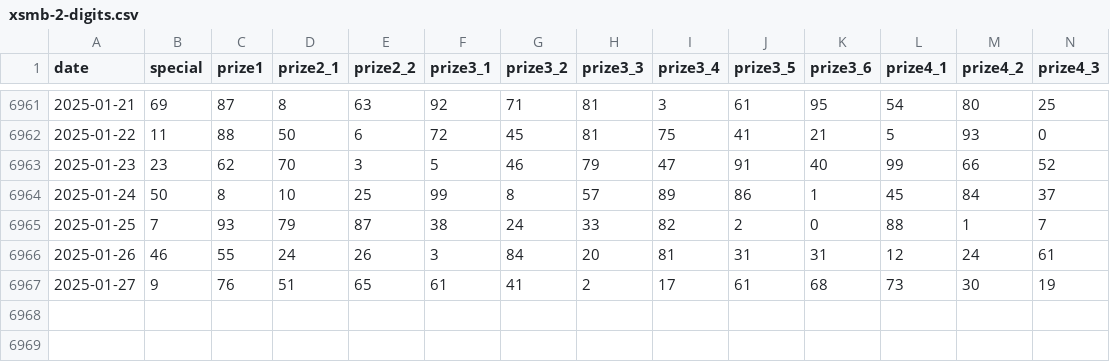
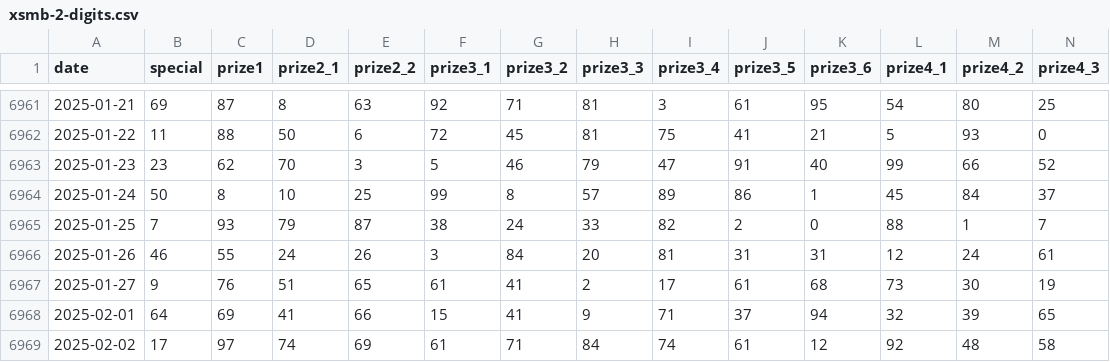
Before and after one commit to khiemdoan/vietnam-lottery-xsmb-analysis, a CSV file: data/xsmb-2-digits.csv, drawn as a sheet; only a part is shown, gaps mark what is left out; rows hold the shown columns only; the diff names each change by its address in the sheet, - before the commit and + after, or states it on an @@ line.

```diff
--- a/data/xsmb-2-digits.csv
+++ b/data/xsmb-2-digits.csv
+row 6968: 2025-02-01 | 64 | 69 | 41 | 66 | 15 | 41 | 9 | 71 | 37 | 94 | 32 | 39 | 65
+row 6969: 2025-02-02 | 17 | 97 | 74 | 69 | 61 | 71 | 84 | 74 | 61 | 12 | 92 | 48 | 58
```
Also changed, not shown: data/xsmb.csv, 13 other files.
